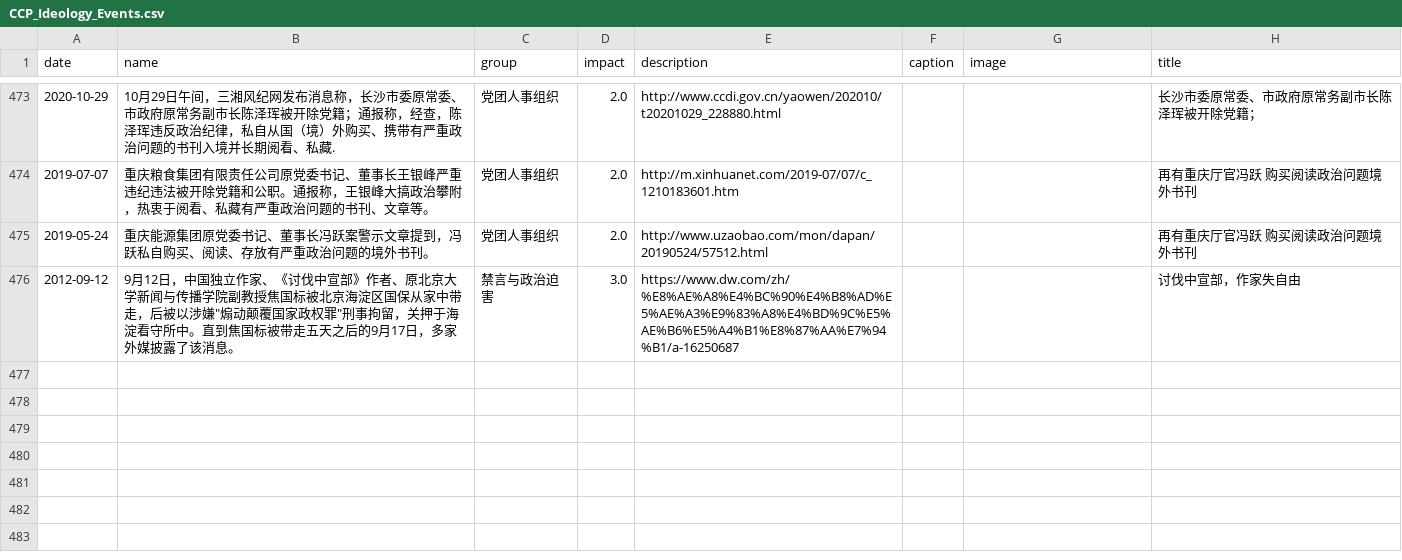
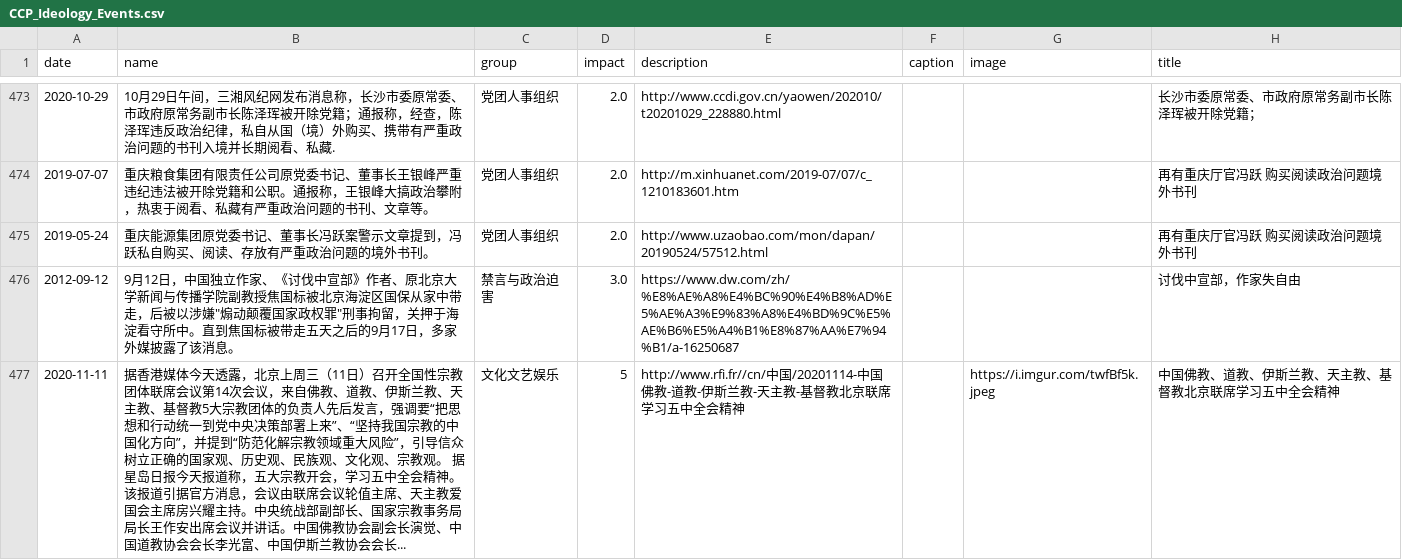
Before and after one commit to chinatimeline/data, a CSV file: ideology/CCP_Ideology_Events.csv, drawn as a sheet; only a part is shown, gaps mark what is left out.

Commit message:
Sync from website submissions

```diff
--- a/ideology/CCP_Ideology_Events.csv
+++ b/ideology/CCP_Ideology_Events.csv
@@ -547 +547,2 @@ date,name,group,impact,description,caption,image,title
 2012-09-12,"9月12日，中国独立作家、《讨伐中宣部》作者、原北京大学新闻与传播学院副教授焦国标被北京海淀区国保从家中带走，后被以涉嫌""煽动颠覆国家政权罪""刑事拘留，关押于海淀看守所中。直到焦国标被带走五天之后的9月17日，多家外媒披露了该消息。",禁言与政治迫害,3.0,https://www.dw.com/zh/%E8%AE%A8%E4%BC%90%E4%B8%AD%E5%AE%A3%E9%83%A8%E4%BD%9C%E5%AE%B6%E5%A4%B1%E8%87%AA%E7%94%B1/a-16250687,,,讨伐中宣部，作家失自由
+2020-11-11,据香港媒体今天透露，北京上周三（11日）召开全国性宗教团体联席会议第14次会议，来自佛教、道教、伊斯兰教、天主教、基督教5大宗教团体的负责人先后发言，强调要“把思想和行动统一到党中央决策部署上来”、“坚持我国宗教的中国化方向”，并提到“防范化解宗教领域重大风险”，引导信众树立正确的国家观、历史观、民族观、文化观、宗教观。                      据星岛日报今天报道称，五大宗教开会，学习五中全会精神。该报道引据官方消息，会议由联席会议轮值主席、天主教爱国会主席房兴耀主持。中央统战部副部长、国家宗教事务局局长王作安出席会议并讲话。中国佛教协会副会长演觉、中国道教协会会长李光富、中国伊斯兰教协会会长...,文化文艺娱乐,5,http://www.rfi.fr//cn/中国/20201114-中国佛教-道教-伊斯兰教-天主教-基督教北京联席学习五中全会精神,,https://i.imgur.com/twfBf5k.jpeg,中国佛教、道教、伊斯兰教、天主教、基督教北京联席学习五中全会精神
```
